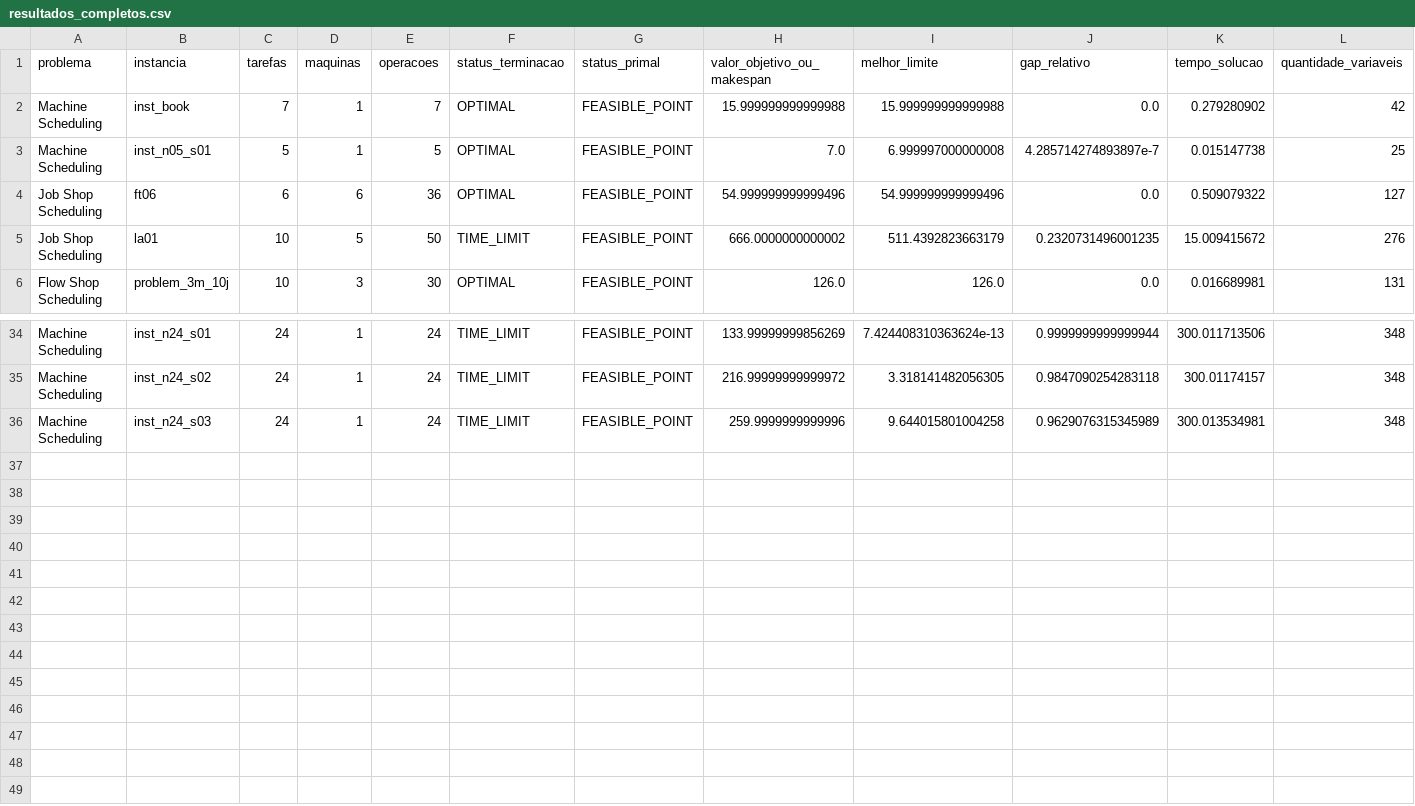
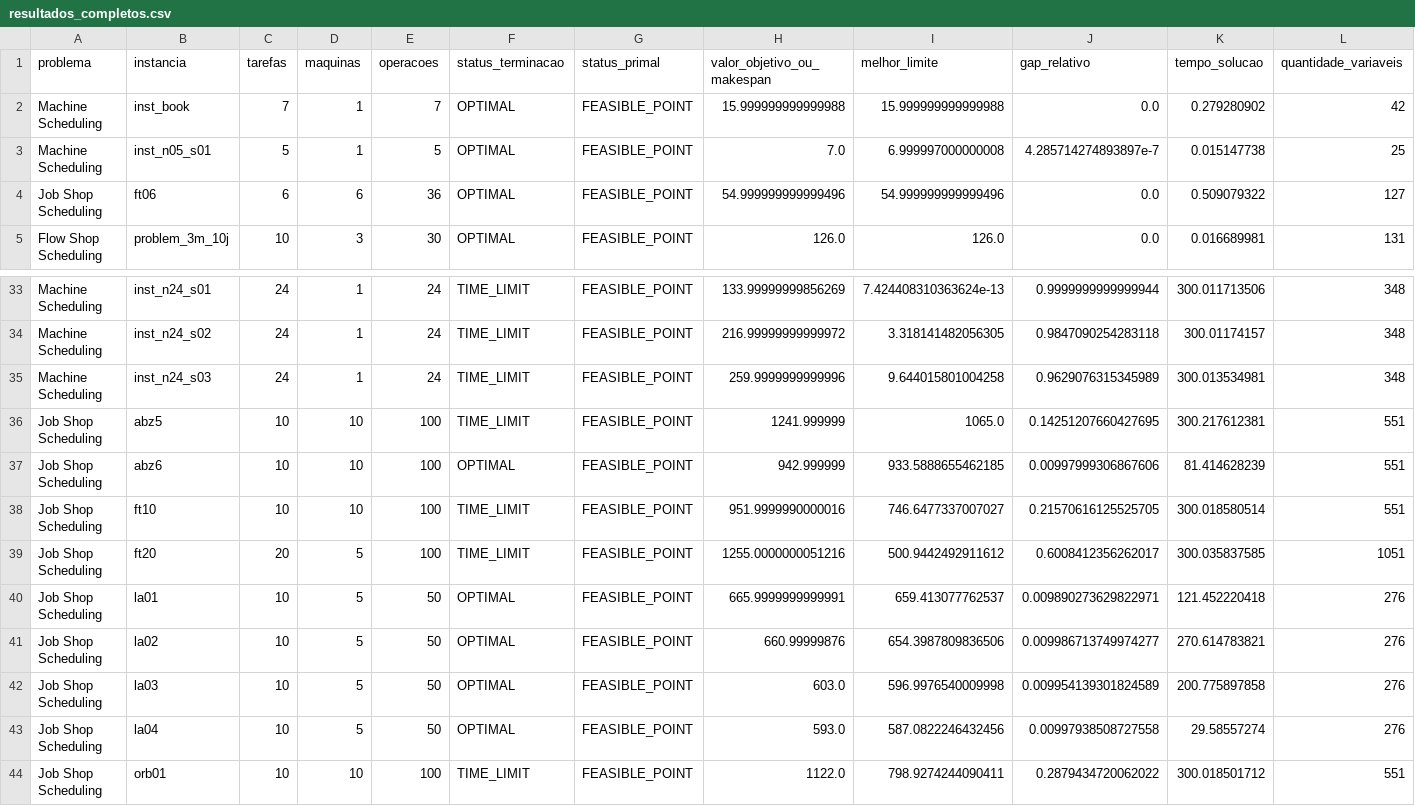
Before and after one commit to kennyvinente/optimization2026, a CSV file: desenvolvimento/resultados_completos.csv, drawn as a sheet; only a part is shown, gaps mark what is left out; removed rows and columns are numbered as before the commit, all else as after; rows hold the shown columns only; the diff names each change by its address in the sheet, - before the commit and + after, or states it on an @@ line.

Commit message:
Executa instancias de Job Shop Scheduling

```diff
--- a/desenvolvimento/resultados_completos.csv
+++ b/desenvolvimento/resultados_completos.csv
-row 5: Job Shop Scheduling | la01 | 10 | 5 | 50 | TIME_LIMIT | FEASIBLE_POINT | 666.0000000000002 | 511.4392823663179 | 0.2320731496001235 | 15.009415672 | 276
+row 36: Job Shop Scheduling | abz5 | 10 | 10 | 100 | TIME_LIMIT | FEASIBLE_POINT | 1241.999999 | 1065.0 | 0.14251207660427695 | 300.217612381 | 551
+row 37: Job Shop Scheduling | abz6 | 10 | 10 | 100 | OPTIMAL | FEASIBLE_POINT | 942.999999 | 933.5888655462185 | 0.00997999306867606 | 81.414628239 | 551
+row 38: Job Shop Scheduling | ft10 | 10 | 10 | 100 | TIME_LIMIT | FEASIBLE_POINT | 951.9999990000016 | 746.6477337007027 | 0.21570616125525705 | 300.018580514 | 551
+row 39: Job Shop Scheduling | ft20 | 20 | 5 | 100 | TIME_LIMIT | FEASIBLE_POINT | 1255.0000000051216 | 500.9442492911612 | 0.6008412356262017 | 300.035837585 | 1051
+row 40: Job Shop Scheduling | la01 | 10 | 5 | 50 | OPTIMAL | FEASIBLE_POINT | 665.9999999999991 | 659.413077762537 | 0.009890273629822971 | 121.452220418 | 276
+row 41: Job Shop Scheduling | la02 | 10 | 5 | 50 | OPTIMAL | FEASIBLE_POINT | 660.99999876 | 654.3987809836506 | 0.009986713749974277 | 270.614783821 | 276
+row 42: Job Shop Scheduling | la03 | 10 | 5 | 50 | OPTIMAL | FEASIBLE_POINT | 603.0 | 596.9976540009998 | 0.009954139301824589 | 200.775897858 | 276
+row 43: Job Shop Scheduling | la04 | 10 | 5 | 50 | OPTIMAL | FEASIBLE_POINT | 593.0 | 587.0822246432456 | 0.00997938508727558 | 29.58557274 | 276
+row 44: Job Shop Scheduling | orb01 | 10 | 10 | 100 | TIME_LIMIT | FEASIBLE_POINT | 1122.0 | 798.9274244090411 | 0.2879434720062022 | 300.018501712 | 551
```
Also changed, not shown: desenvolvimento/resultados_job_shop.csv.
